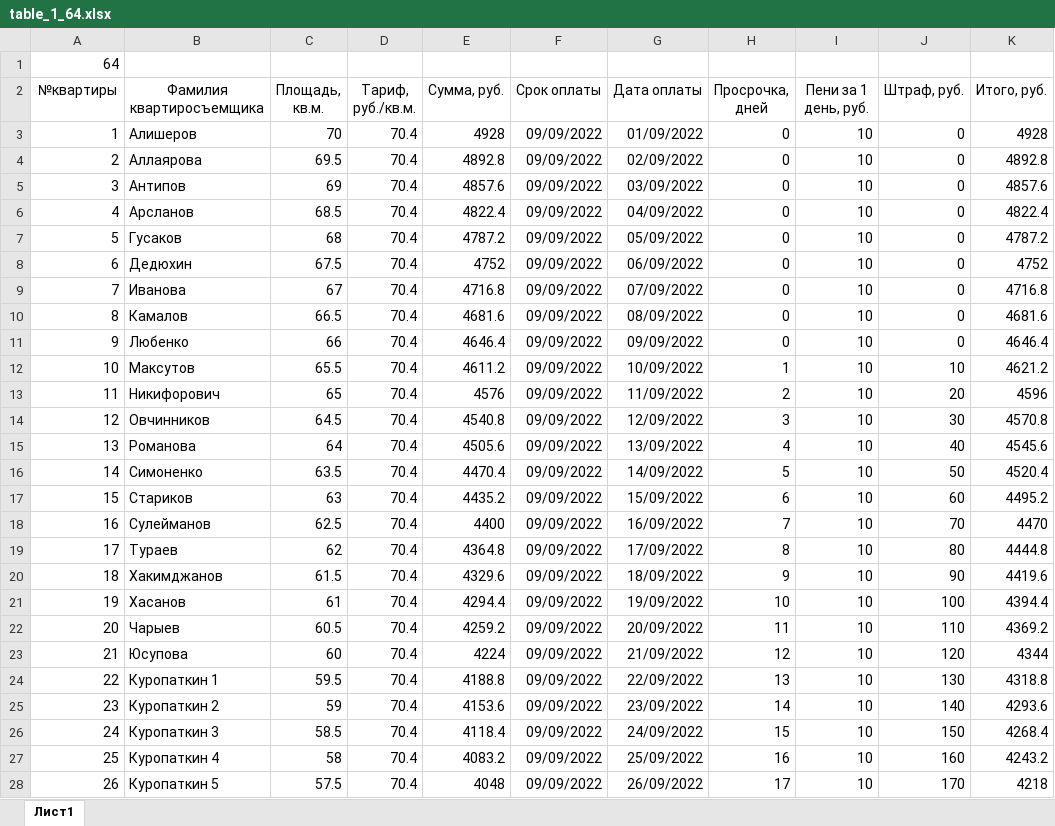
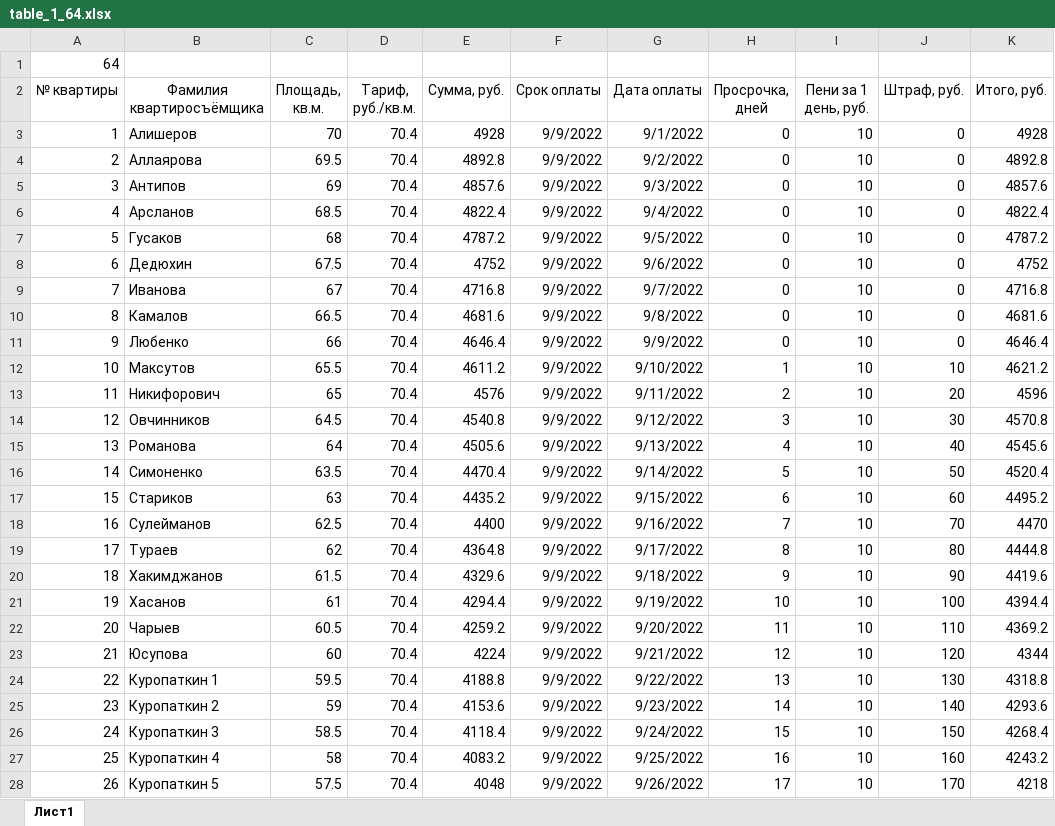
Before and after one commit to Ilya-Petrovich/IT_LR, an Excel workbook: LR3/table_1_64.xlsx, sheet Лист1, drawn as a sheet; only a part is shown; values as stored, in another font and other column widths than the file's, no borders; the diff covers the shown part only; the diff names each change by its address in the sheet, - before the commit and + after, or states it on an @@ line.

Commit message:
LR3

```diff
--- a/LR3/table_1_64.xlsx (sheet Лист1)
+++ b/LR3/table_1_64.xlsx (sheet Лист1)
-A2: №квартиры
+A2: № квартиры
-B2: Фамилия квартиросъемщика
+B2: Фамилия квартиросъёмщика
-F3:F28 (Срок оплаты): 09/09/2022
+F3:F28 (Срок оплаты): 9/9/2022
-G3 (Дата оплаты): 01/09/2022
+G3 (Дата оплаты): 9/1/2022
-G4 (Дата оплаты): 02/09/2022
+G4 (Дата оплаты): 9/2/2022
-G5 (Дата оплаты): 03/09/2022
+G5 (Дата оплаты): 9/3/2022
-G6 (Дата оплаты): 04/09/2022
+G6 (Дата оплаты): 9/4/2022
-G7 (Дата оплаты): 05/09/2022
+G7 (Дата оплаты): 9/5/2022
-G8 (Дата оплаты): 06/09/2022
+G8 (Дата оплаты): 9/6/2022
-G9 (Дата оплаты): 07/09/2022
+G9 (Дата оплаты): 9/7/2022
-G10 (Дата оплаты): 08/09/2022
+G10 (Дата оплаты): 9/8/2022
-G11 (Дата оплаты): 09/09/2022
+G11 (Дата оплаты): 9/9/2022
-G12 (Дата оплаты): 10/09/2022
+G12 (Дата оплаты): 9/10/2022
-G13 (Дата оплаты): 11/09/2022
+G13 (Дата оплаты): 9/11/2022
-G14 (Дата оплаты): 12/09/2022
+G14 (Дата оплаты): 9/12/2022
-G15 (Дата оплаты): 13/09/2022
+G15 (Дата оплаты): 9/13/2022
-G16 (Дата оплаты): 14/09/2022
+G16 (Дата оплаты): 9/14/2022
-G17 (Дата оплаты): 15/09/2022
+G17 (Дата оплаты): 9/15/2022
-G18 (Дата оплаты): 16/09/2022
+G18 (Дата оплаты): 9/16/2022
-G19 (Дата оплаты): 17/09/2022
+G19 (Дата оплаты): 9/17/2022
-G20 (Дата оплаты): 18/09/2022
+G20 (Дата оплаты): 9/18/2022
-G21 (Дата оплаты): 19/09/2022
+G21 (Дата оплаты): 9/19/2022
-G22 (Дата оплаты): 20/09/2022
+G22 (Дата оплаты): 9/20/2022
-G23 (Дата оплаты): 21/09/2022
+G23 (Дата оплаты): 9/21/2022
-G24 (Дата оплаты): 22/09/2022
+G24 (Дата оплаты): 9/22/2022
-G25 (Дата оплаты): 23/09/2022
+G25 (Дата оплаты): 9/23/2022
-G26 (Дата оплаты): 24/09/2022
+G26 (Дата оплаты): 9/24/2022
-G27 (Дата оплаты): 25/09/2022
+G27 (Дата оплаты): 9/25/2022
-G28 (Дата оплаты): 26/09/2022
+G28 (Дата оплаты): 9/26/2022
```
Also changed, not shown: 24 edited cells elsewhere in this sheet.
